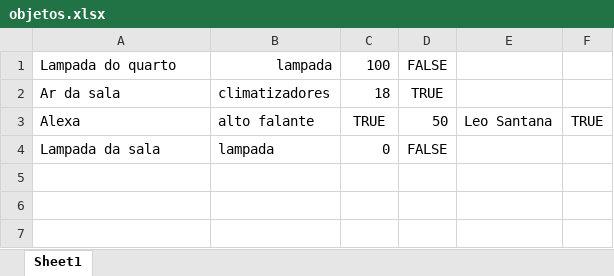
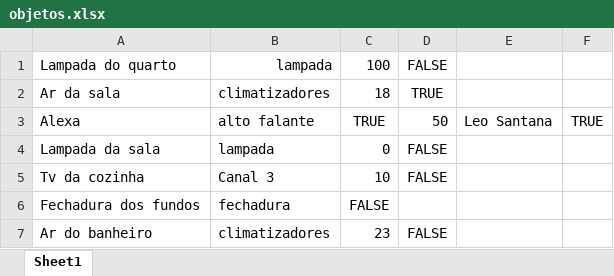
Before and after one commit to marcosvp20/TP_POO, an Excel workbook: objetos.xlsx, sheet Sheet1, drawn as a sheet; values as stored, in another font and other column widths than the file's, no borders; the diff names each change by its address in the sheet, - before the commit and + after, or states it on an @@ line.

```diff
--- a/objetos.xlsx (sheet Sheet1)
+++ b/objetos.xlsx (sheet Sheet1)
+row 5: Tv da cozinha | Canal 3 | 10 | FALSE
+row 6: Fechadura dos fundos | fechadura | FALSE
+row 7: Ar do banheiro | climatizadores | 23 | FALSE
```
Also changed, not shown: 1 other file.
